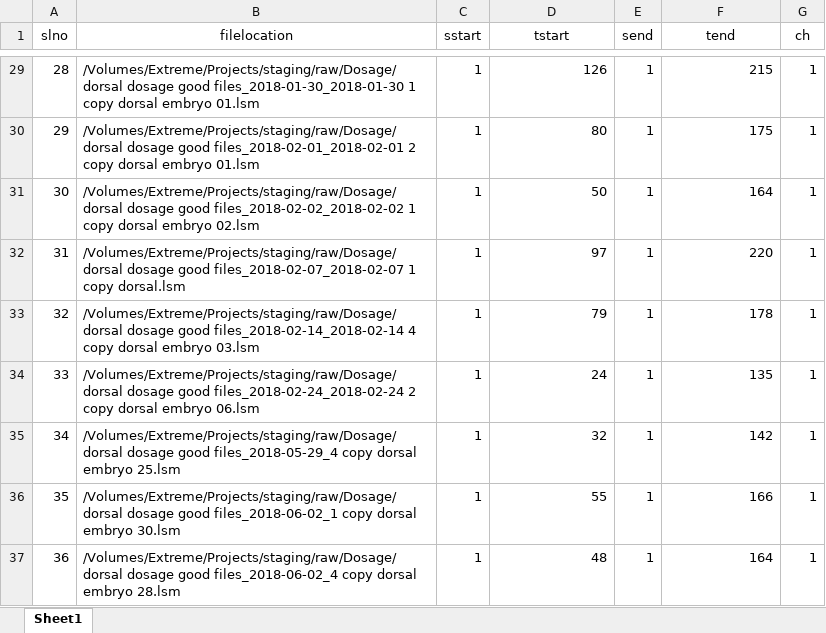
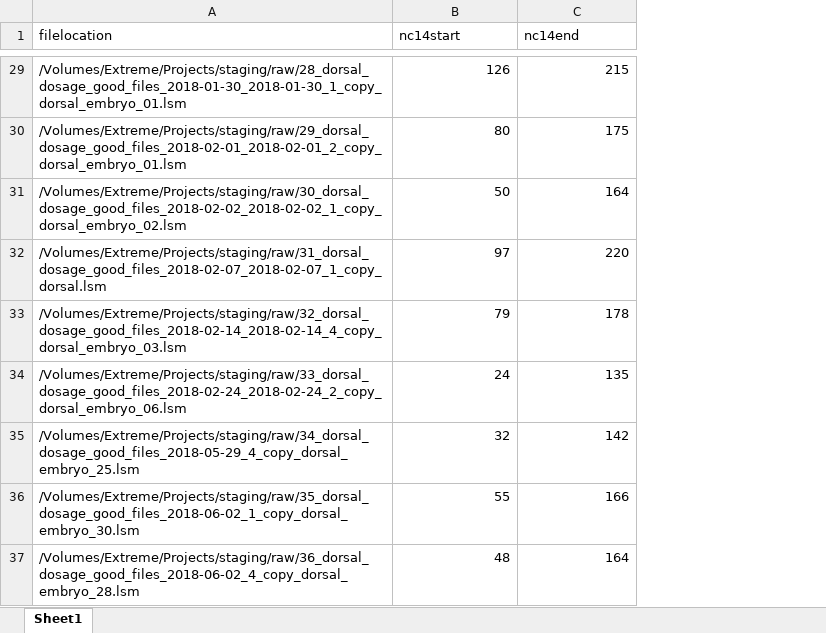
Before and after one commit to prasadbandodkar/Staging_Drosophila_Embryos, an Excel workbook: Xls/raw.xlsx, sheet Sheet1, drawn as a sheet; only a part is shown, gaps mark what is left out; values as stored, in another font and other column widths than the file's, no borders; removed rows and columns are numbered as before the commit, all else as after; the diff covers the shown part only; the diff names each change by its address in the sheet, - before the commit and + after, or states it on an @@ line.

```diff
--- a/Xls/raw.xlsx (sheet Sheet1)
+++ b/Xls/raw.xlsx (sheet Sheet1)
-column A (slno), rows 29-37: 28 | 29 | 30 | 31 | 32 | 33 | 34 | 35 | 36
-column C (sstart), rows 29-37: all 1
-column E (send), rows 29-37: all 1
-column G (ch), rows 29-37: all 1
-A1 alignment: center
+A1 alignment: left
-B1: tstart
+B1: nc14start
-B1 alignment: center
+B1 alignment: left
-C1: tend
+C1: nc14end
-C1 alignment: center
+C1 alignment: left
-A29 (filelocation): /Volumes/Extreme/Projects/staging/raw/Dosage/dorsal dosage good files_2018-01-30_2018-01-30 1 copy dorsal embryo 01.lsm
+A29 (filelocation): /Volumes/Extreme/Projects/staging/raw/28_dorsal_dosage_good_files_2018-01-30_2018-01-30_1_copy_dorsal_embryo_01.lsm
-A30 (filelocation): /Volumes/Extreme/Projects/staging/raw/Dosage/dorsal dosage good files_2018-02-01_2018-02-01 2 copy dorsal embryo 01.lsm
+A30 (filelocation): /Volumes/Extreme/Projects/staging/raw/29_dorsal_dosage_good_files_2018-02-01_2018-02-01_2_copy_dorsal_embryo_01.lsm
-A31 (filelocation): /Volumes/Extreme/Projects/staging/raw/Dosage/dorsal dosage good files_2018-02-02_2018-02-02 1 copy dorsal embryo 02.lsm
+A31 (filelocation): /Volumes/Extreme/Projects/staging/raw/30_dorsal_dosage_good_files_2018-02-02_2018-02-02_1_copy_dorsal_embryo_02.lsm
-A32 (filelocation): /Volumes/Extreme/Projects/staging/raw/Dosage/dorsal dosage good files_2018-02-07_2018-02-07 1 copy dorsal.lsm
+A32 (filelocation): /Volumes/Extreme/Projects/staging/raw/31_dorsal_dosage_good_files_2018-02-07_2018-02-07_1_copy_dorsal.lsm
-A33 (filelocation): /Volumes/Extreme/Projects/staging/raw/Dosage/dorsal dosage good files_2018-02-14_2018-02-14 4 copy dorsal embryo 03.lsm
+A33 (filelocation): /Volumes/Extreme/Projects/staging/raw/32_dorsal_dosage_good_files_2018-02-14_2018-02-14_4_copy_dorsal_embryo_03.lsm
-A34 (filelocation): /Volumes/Extreme/Projects/staging/raw/Dosage/dorsal dosage good files_2018-02-24_2018-02-24 2 copy dorsal embryo 06.lsm
+A34 (filelocation): /Volumes/Extreme/Projects/staging/raw/33_dorsal_dosage_good_files_2018-02-24_2018-02-24_2_copy_dorsal_embryo_06.lsm
-A35 (filelocation): /Volumes/Extreme/Projects/staging/raw/Dosage/dorsal dosage good files_2018-05-29_4 copy dorsal embryo 25.lsm
+A35 (filelocation): /Volumes/Extreme/Projects/staging/raw/34_dorsal_dosage_good_files_2018-05-29_4_copy_dorsal_embryo_25.lsm
-A36 (filelocation): /Volumes/Extreme/Projects/staging/raw/Dosage/dorsal dosage good files_2018-06-02_1 copy dorsal embryo 30.lsm
+A36 (filelocation): /Volumes/Extreme/Projects/staging/raw/35_dorsal_dosage_good_files_2018-06-02_1_copy_dorsal_embryo_30.lsm
-A37 (filelocation): /Volumes/Extreme/Projects/staging/raw/Dosage/dorsal dosage good files_2018-06-02_4 copy dorsal embryo 28.lsm
+A37 (filelocation): /Volumes/Extreme/Projects/staging/raw/36_dorsal_dosage_good_files_2018-06-02_4_copy_dorsal_embryo_28.lsm
```
Also changed, not shown: 28 edited cells elsewhere in this sheet, Xls/data.xlsx, Xls/img.xlsx, 5 other files.
